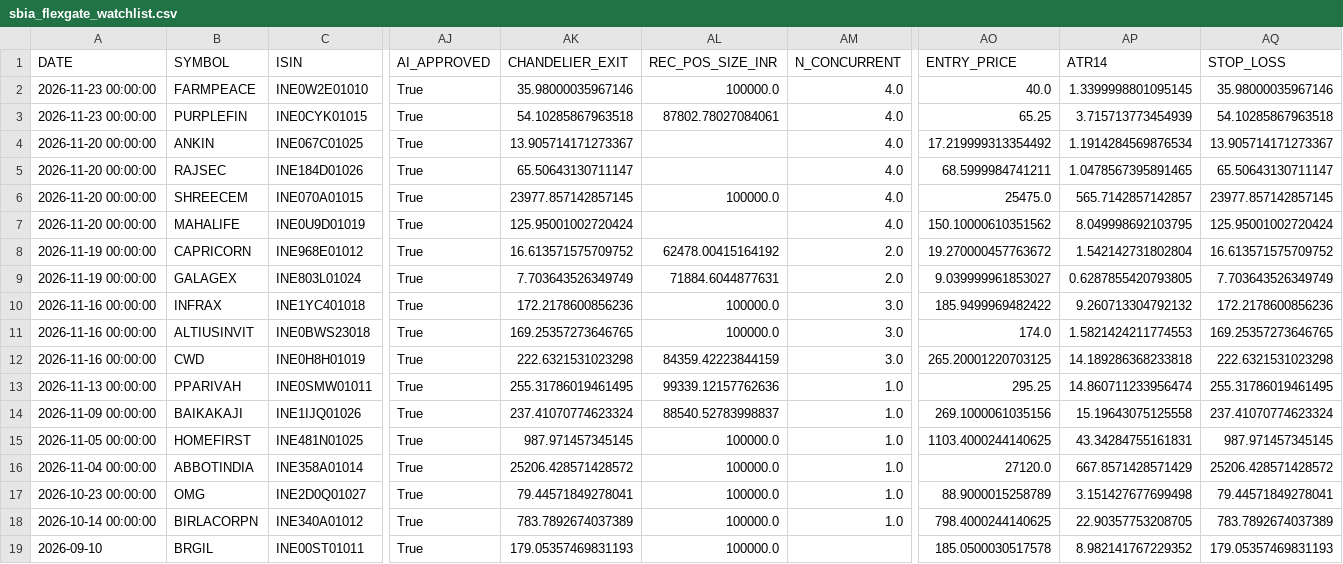
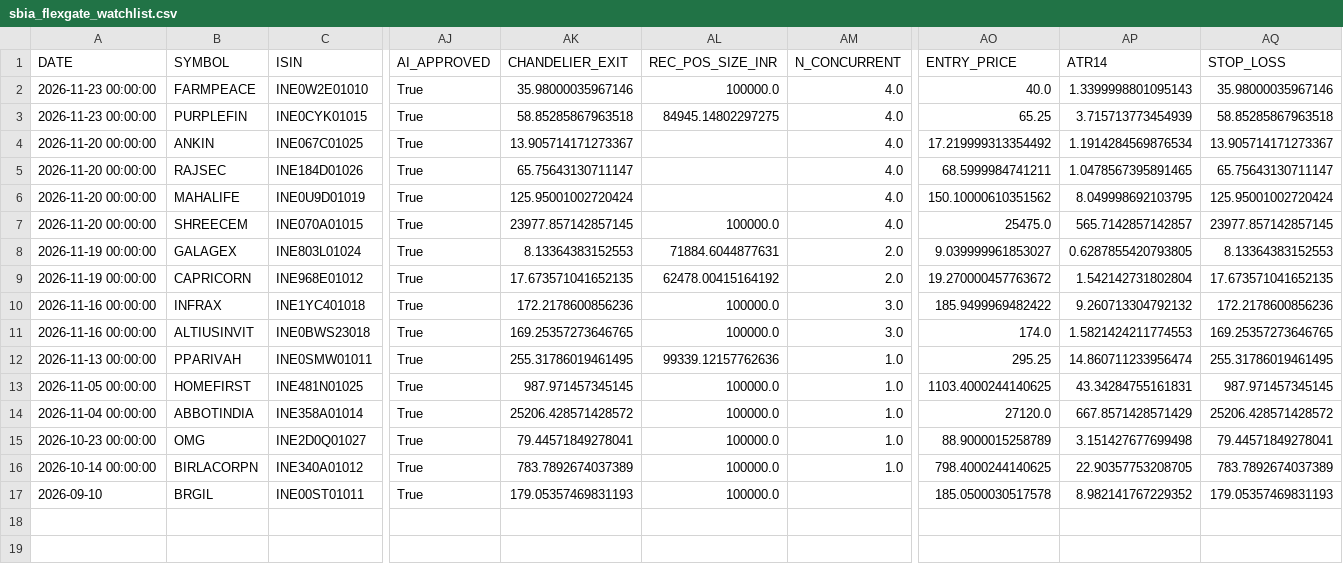
Before and after one commit to canvachaad-cell/Pro-spike, a CSV file: data/sbia_flexgate_watchlist.csv, drawn as a sheet; only a part is shown, gaps mark what is left out; removed rows and columns are numbered as before the commit, all else as after; rows hold the shown columns only; the diff names each change by its address in the sheet, - before the commit and + after, or states it on an @@ line.

```diff
--- a/data/sbia_flexgate_watchlist.csv
+++ b/data/sbia_flexgate_watchlist.csv
-AP2 (ATR14): 1.3399998801095145
+AP2 (ATR14): 1.3399998801095143
-AK3 (CHANDELIER_EXIT): 54.10285867963518
+AK3 (CHANDELIER_EXIT): 58.85285867963518
-AL3 (REC_POS_SIZE_INR): 87802.78027084061
+AL3 (REC_POS_SIZE_INR): 84945.14802297275
-AQ3 (STOP_LOSS): 54.10285867963518
+AQ3 (STOP_LOSS): 58.85285867963518
-AK5 (CHANDELIER_EXIT): 65.50643130711147
+AK5 (CHANDELIER_EXIT): 65.75643130711147
-AQ5 (STOP_LOSS): 65.50643130711147
+AQ5 (STOP_LOSS): 65.75643130711147
@@ row 7 moved to row 6: 2026-11-20 00:00:00 @@
-row 8: 2026-11-19 00:00:00 | CAPRICORN | INE968E01012 | True | 16.613571575709752 | 62478.00415164192 | 2.0 | 19.270000457763672 | 1.542142731802804 | 16.613571575709752
-AK8 (CHANDELIER_EXIT): 7.703643526349749
+AK8 (CHANDELIER_EXIT): 8.13364383152553
-AQ8 (STOP_LOSS): 7.703643526349749
+AQ8 (STOP_LOSS): 8.13364383152553
+row 9: 2026-11-19 00:00:00 | CAPRICORN | INE968E01012 | True | 17.673571041652135 | 62478.00415164192 | 2.0 | 19.270000457763672 | 1.542142731802804 | 17.673571041652135
-row 12: 2026-11-16 00:00:00 | CWD | INE0H8H01019 | True | 222.6321531023298 | 84359.42223844159 | 3.0 | 265.20001220703125 | 14.189286368233818 | 222.6321531023298
-row 14: 2026-11-09 00:00:00 | BAIKAKAJI | INE1IJQ01026 | True | 237.41070774623324 | 88540.52783998837 | 1.0 | 269.1000061035156 | 15.19643075125558 | 237.41070774623324
```
Also changed, not shown: data/alerts_log.csv, data/flexgate2_ledger.csv, 11 other files.
